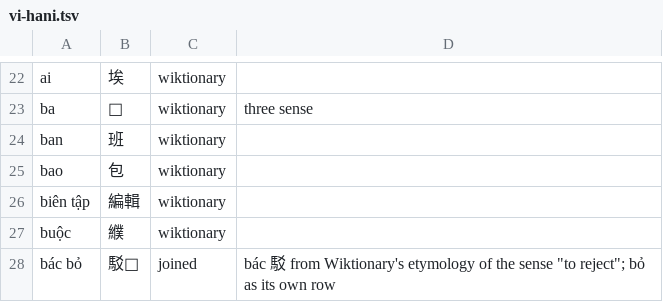
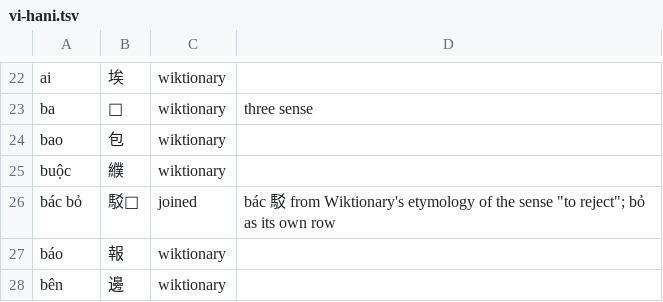
Before and after one commit to mkpoli/glyph-atlas, a TSV file: data/vocab/vi-hani.tsv, drawn as a sheet; only a part is shown, gaps mark what is left out; the shorter side is filled out with more unchanged rows.

```diff
--- a/data/vocab/vi-hani.tsv
+++ b/data/vocab/vi-hani.tsv
@@ -23,5 +23,3 @@ ai	埃	wiktionary
 ba	𠀧	wiktionary	"three" sense
-ban	班	wiktionary	
 bao	包	wiktionary	
-biên tập	編輯	wiktionary	
 buộc	纀	wiktionary	
```
Also changed, not shown: 11 other files.
